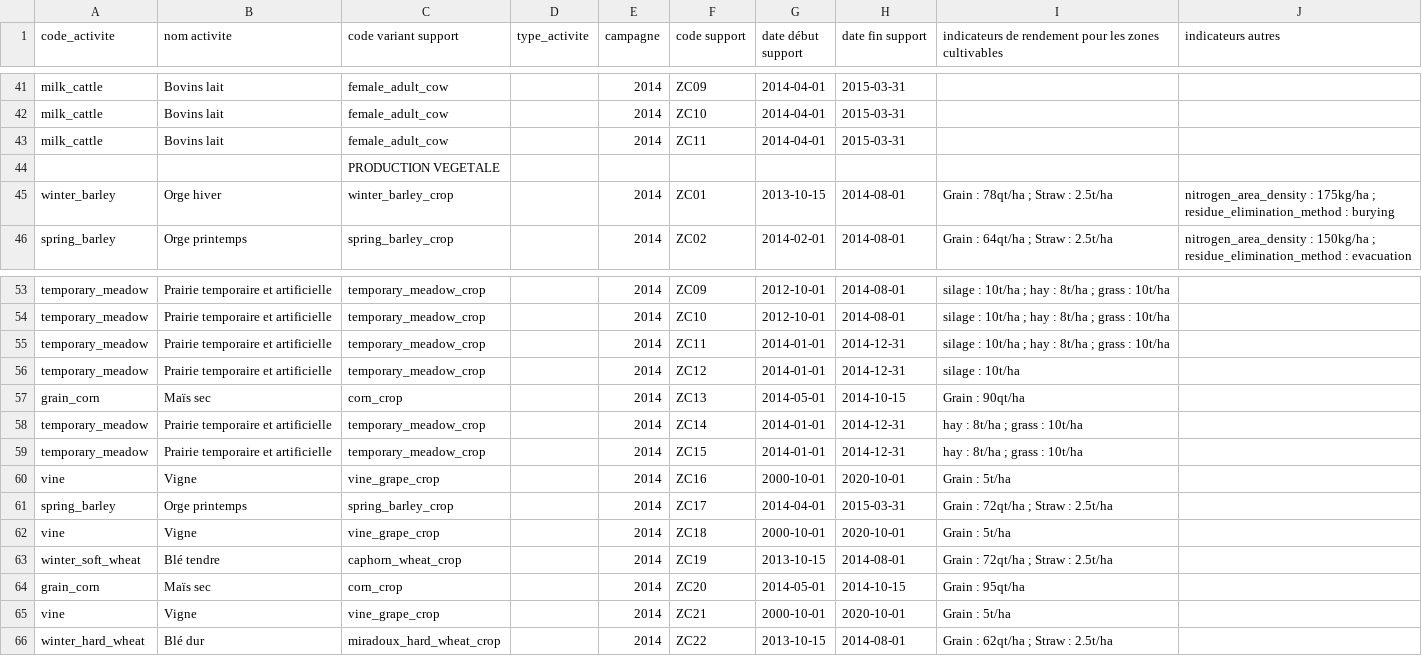
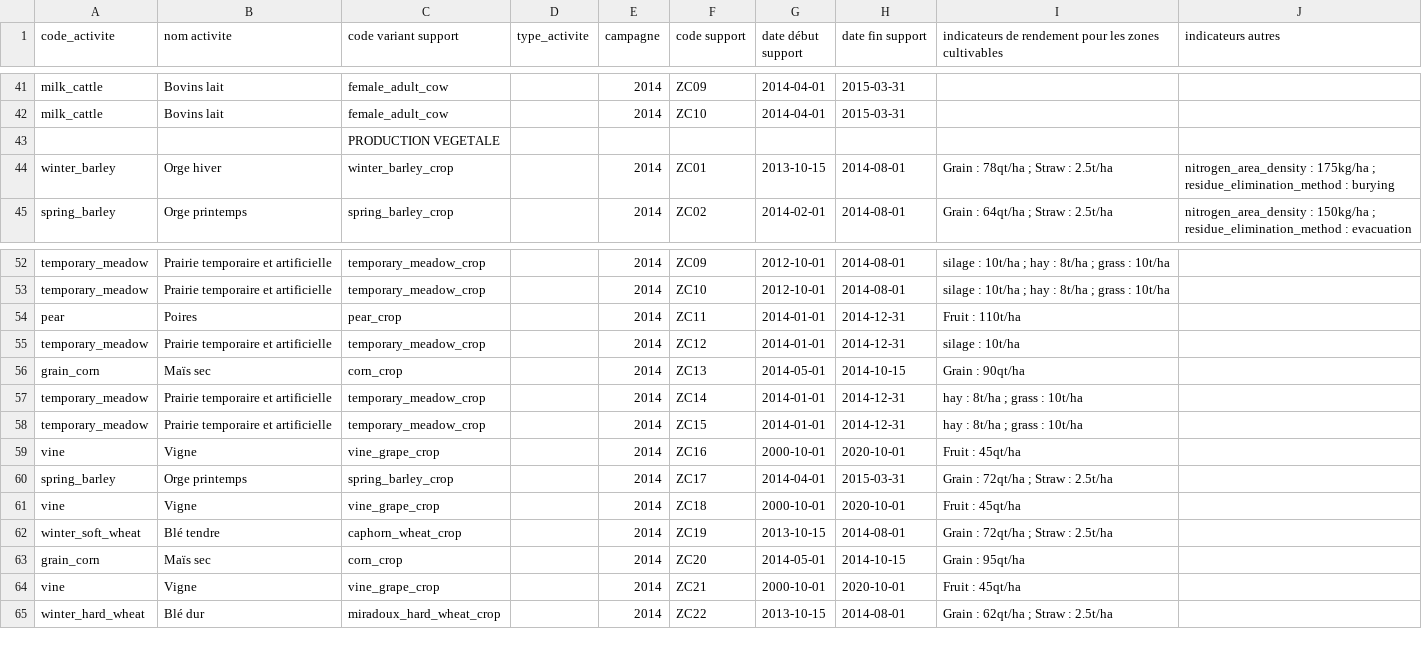
Before and after one commit to ekylibre/ekylibre, a CSV file: db/first_runs/demo/alamano/activities.csv, drawn as a sheet; only a part is shown, gaps mark what is left out.

Commit message:
update demo data

```diff
--- a/db/first_runs/demo/alamano/activities.csv
+++ b/db/first_runs/demo/alamano/activities.csv
@@ -42,3 +42,2 @@ milk_cattle,Bovins lait,female_adult_cow,,2014,ZC09,2014-04-01,2015-03-31,,
 milk_cattle,Bovins lait,female_adult_cow,,2014,ZC10,2014-04-01,2015-03-31,,
-milk_cattle,Bovins lait,female_adult_cow,,2014,ZC11,2014-04-01,2015-03-31,,
 ,,PRODUCTION VEGETALE,,,,,,,
@@ -54,3 +53,3 @@ temporary_meadow,Prairie temporaire et artificielle,temporary_meadow_crop,,2014,
 temporary_meadow,Prairie temporaire et artificielle,temporary_meadow_crop,,2014,ZC10,2012-10-01,2014-08-01,silage : 10t/ha ; hay : 8t/ha ; grass : 10t/ha,
-temporary_meadow,Prairie temporaire et artificielle,temporary_meadow_crop,,2014,ZC11,2014-01-01,2014-12-31,silage : 10t/ha ; hay : 8t/ha ; grass : 10t/ha,
+pear,Poires,pear_crop,,2014,ZC11,2014-01-01,2014-12-31,Fruit  : 110t/ha,
 temporary_meadow,Prairie temporaire et artificielle,temporary_meadow_crop,,2014,ZC12,2014-01-01,2014-12-31,silage : 10t/ha,
@@ -59,8 +58,8 @@ temporary_meadow,Prairie temporaire et artificielle,temporary_meadow_crop,,2014,
 temporary_meadow,Prairie temporaire et artificielle,temporary_meadow_crop,,2014,ZC15,2014-01-01,2014-12-31,hay : 8t/ha ; grass : 10t/ha,
-vine,Vigne,vine_grape_crop,,2014,ZC16,2000-10-01,2020-10-01,Grain : 5t/ha,
+vine,Vigne,vine_grape_crop,,2014,ZC16,2000-10-01,2020-10-01,Fruit : 45qt/ha,
 spring_barley,Orge printemps,spring_barley_crop,,2014,ZC17,2014-04-01,2015-03-31,Grain : 72qt/ha ; Straw : 2.5t/ha,
-vine,Vigne,vine_grape_crop,,2014,ZC18,2000-10-01,2020-10-01,Grain : 5t/ha,
+vine,Vigne,vine_grape_crop,,2014,ZC18,2000-10-01,2020-10-01,Fruit : 45qt/ha,
 winter_soft_wheat,Blé tendre,caphorn_wheat_crop,,2014,ZC19,2013-10-15,2014-08-01,Grain : 72qt/ha ; Straw : 2.5t/ha,
 grain_corn,Maïs sec,corn_crop,,2014,ZC20,2014-05-01,2014-10-15,Grain : 95qt/ha,
-vine,Vigne,vine_grape_crop,,2014,ZC21,2000-10-01,2020-10-01,Grain : 5t/ha,
+vine,Vigne,vine_grape_crop,,2014,ZC21,2000-10-01,2020-10-01,Fruit : 45qt/ha,
 winter_hard_wheat,Blé dur,miradoux_hard_wheat_crop,,2014,ZC22,2013-10-15,2014-08-01,Grain : 62qt/ha ; Straw : 2.5t/ha,
```
Also changed, not shown: 1 other file.
